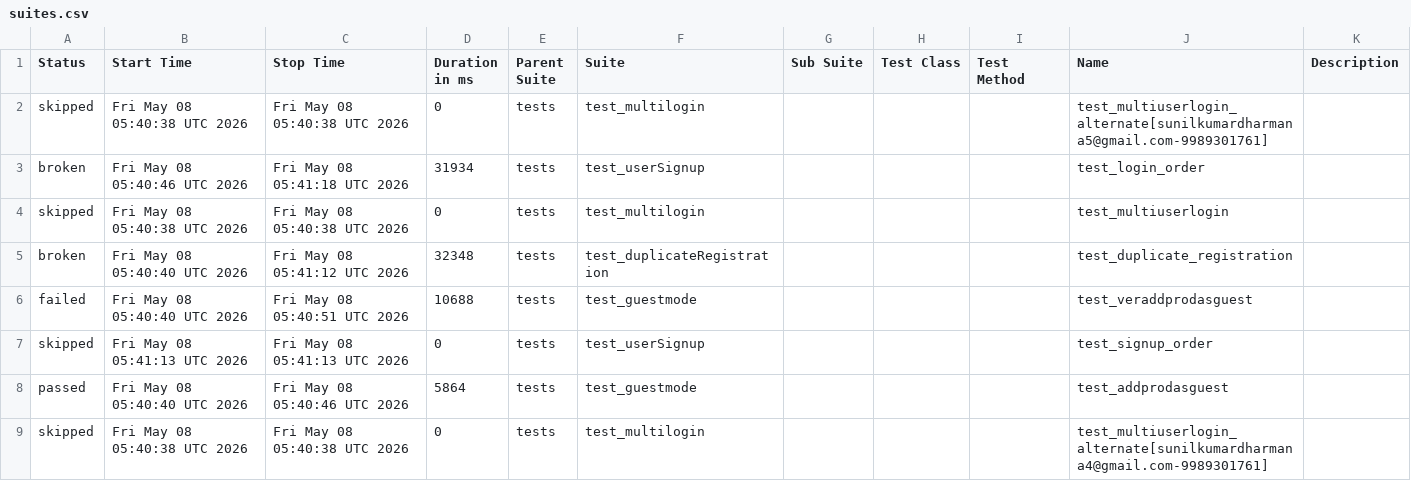
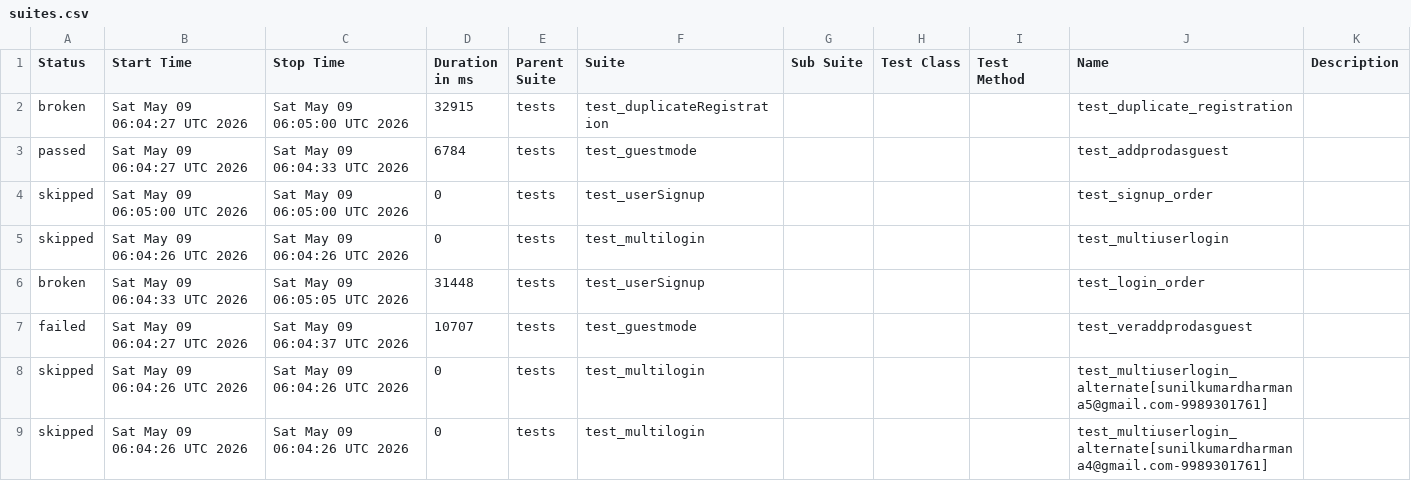
Before and after one commit to sunilkumardharmana24-afk/My_project, a CSV file: data/suites.csv, drawn as a sheet.

```diff
--- a/data/suites.csv
+++ b/data/suites.csv
@@ -1,9 +1,9 @@
 "Status","Start Time","Stop Time","Duration in ms","Parent Suite","Suite","Sub Suite","Test Class","Test Method","Name","Description"
-"skipped","Fri May 08 05:40:38 UTC 2026","Fri May 08 05:40:38 UTC 2026","0","tests","test_multilogin","","","","test_multiuserlogin_alternate[sunilkumardharmana5@gmail.com-9989301761]",""
-"broken","Fri May 08 05:40:46 UTC 2026","Fri May 08 05:41:18 UTC 2026","31934","tests","test_userSignup","","","","test_login_order",""
-"skipped","Fri May 08 05:40:38 UTC 2026","Fri May 08 05:40:38 UTC 2026","0","tests","test_multilogin","","","","test_multiuserlogin",""
-"broken","Fri May 08 05:40:40 UTC 2026","Fri May 08 05:41:12 UTC 2026","32348","tests","test_duplicateRegistration","","","","test_duplicate_registration",""
-"failed","Fri May 08 05:40:40 UTC 2026","Fri May 08 05:40:51 UTC 2026","10688","tests","test_guestmode","","","","test_veraddprodasguest",""
-"skipped","Fri May 08 05:41:13 UTC 2026","Fri May 08 05:41:13 UTC 2026","0","tests","test_userSignup","","","","test_signup_order",""
-"passed","Fri May 08 05:40:40 UTC 2026","Fri May 08 05:40:46 UTC 2026","5864","tests","test_guestmode","","","","test_addprodasguest",""
-"skipped","Fri May 08 05:40:38 UTC 2026","Fri May 08 05:40:38 UTC 2026","0","tests","test_multilogin","","","","test_multiuserlogin_alternate[sunilkumardharmana4@gmail.com-9989301761]",""
+"broken","Sat May 09 06:04:27 UTC 2026","Sat May 09 06:05:00 UTC 2026","32915","tests","test_duplicateRegistration","","","","test_duplicate_registration",""
+"passed","Sat May 09 06:04:27 UTC 2026","Sat May 09 06:04:33 UTC 2026","6784","tests","test_guestmode","","","","test_addprodasguest",""
+"skipped","Sat May 09 06:05:00 UTC 2026","Sat May 09 06:05:00 UTC 2026","0","tests","test_userSignup","","","","test_signup_order",""
+"skipped","Sat May 09 06:04:26 UTC 2026","Sat May 09 06:04:26 UTC 2026","0","tests","test_multilogin","","","","test_multiuserlogin",""
+"broken","Sat May 09 06:04:33 UTC 2026","Sat May 09 06:05:05 UTC 2026","31448","tests","test_userSignup","","","","test_login_order",""
+"failed","Sat May 09 06:04:27 UTC 2026","Sat May 09 06:04:37 UTC 2026","10707","tests","test_guestmode","","","","test_veraddprodasguest",""
+"skipped","Sat May 09 06:04:26 UTC 2026","Sat May 09 06:04:26 UTC 2026","0","tests","test_multilogin","","","","test_multiuserlogin_alternate[sunilkumardharmana5@gmail.com-9989301761]",""
+"skipped","Sat May 09 06:04:26 UTC 2026","Sat May 09 06:04:26 UTC 2026","0","tests","test_multilogin","","","","test_multiuserlogin_alternate[sunilkumardharmana4@gmail.com-9989301761]",""
```
Also changed, not shown: 52 other files.
